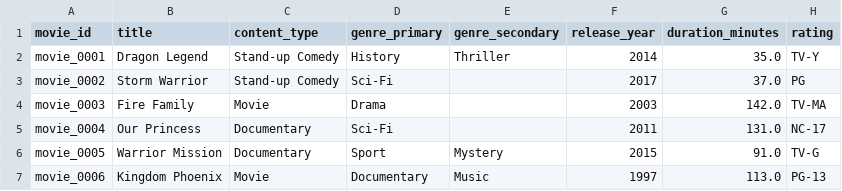
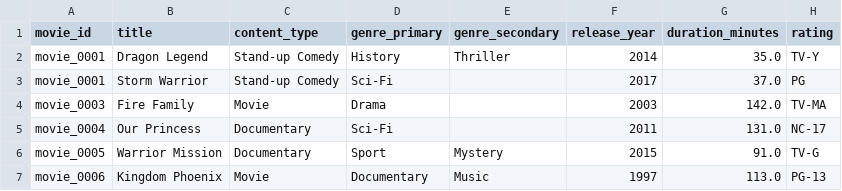
Before and after one commit to waelchaibi/Tpfilm, a CSV file: data/movies.csv, drawn as a sheet; only a part is shown; the diff names each change by its address in the sheet, - before the commit and + after, or states it on an @@ line.

Commit message:
movie service and view v1

```diff
--- a/data/movies.csv
+++ b/data/movies.csv
-A3 (movie_id): movie_0002
+A3 (movie_id): movie_0001
```
Also changed, not shown: 6 other files.
